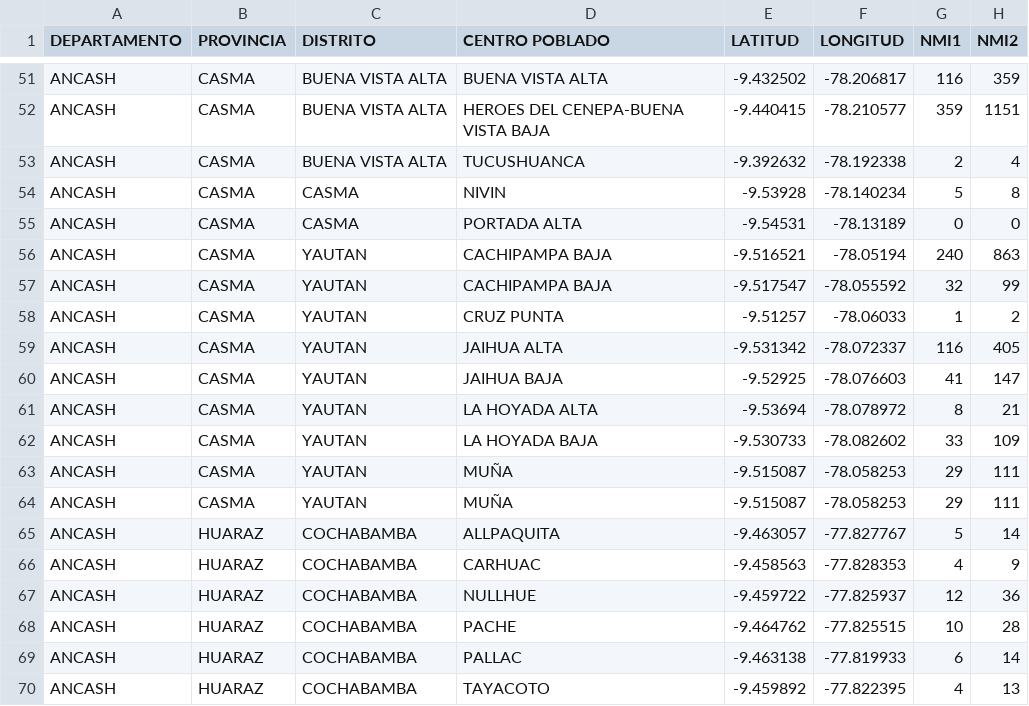
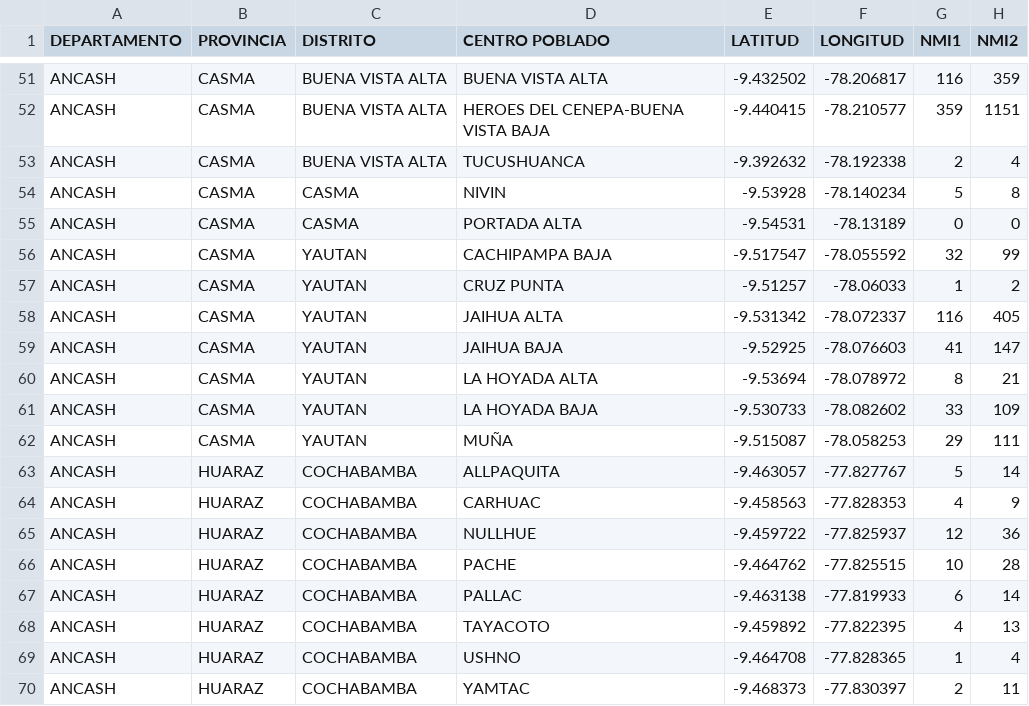
Before and after one commit to samirsoft-ux/CA_data, a CSV file: poblaciones.csv, drawn as a sheet; only a part is shown, gaps mark what is left out; the shorter side is filled out with more unchanged rows.

Commit message:
version1

```diff
--- a/poblaciones.csv
+++ b/poblaciones.csv
@@ -55,3 +55,2 @@ ANCASH,CASMA,CASMA,NIVIN,-9.53928,-78.140234,5,8
 ANCASH,CASMA,CASMA,PORTADA ALTA,-9.54531,-78.13189,0,0
-ANCASH,CASMA,YAUTAN,CACHIPAMPA BAJA,-9.516521,-78.05194,240,863
 ANCASH,CASMA,YAUTAN,CACHIPAMPA BAJA,-9.517547,-78.055592,32,99
@@ -62,3 +61,2 @@ ANCASH,CASMA,YAUTAN,LA HOYADA ALTA,-9.53694,-78.078972,8,21
 ANCASH,CASMA,YAUTAN,LA HOYADA BAJA,-9.530733,-78.082602,33,109
-ANCASH,CASMA,YAUTAN,MUÑA,-9.515087,-78.058253,29,111
 ANCASH,CASMA,YAUTAN,MUÑA,-9.515087,-78.058253,29,111
```
